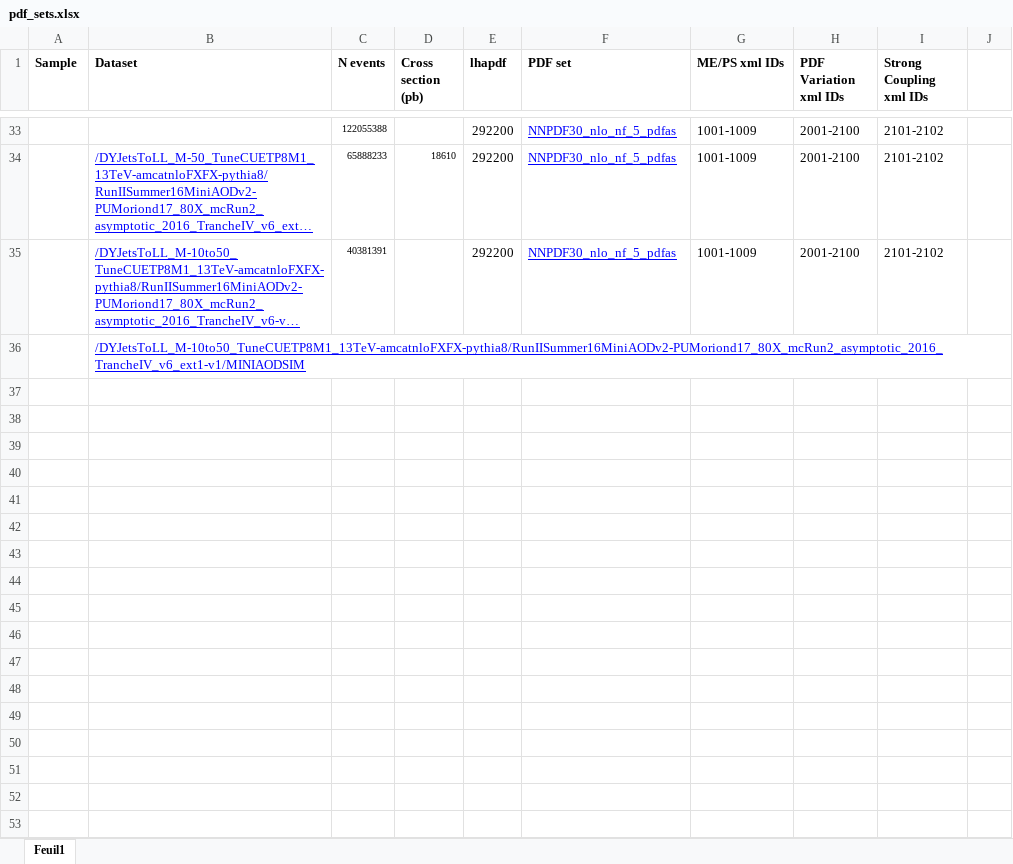
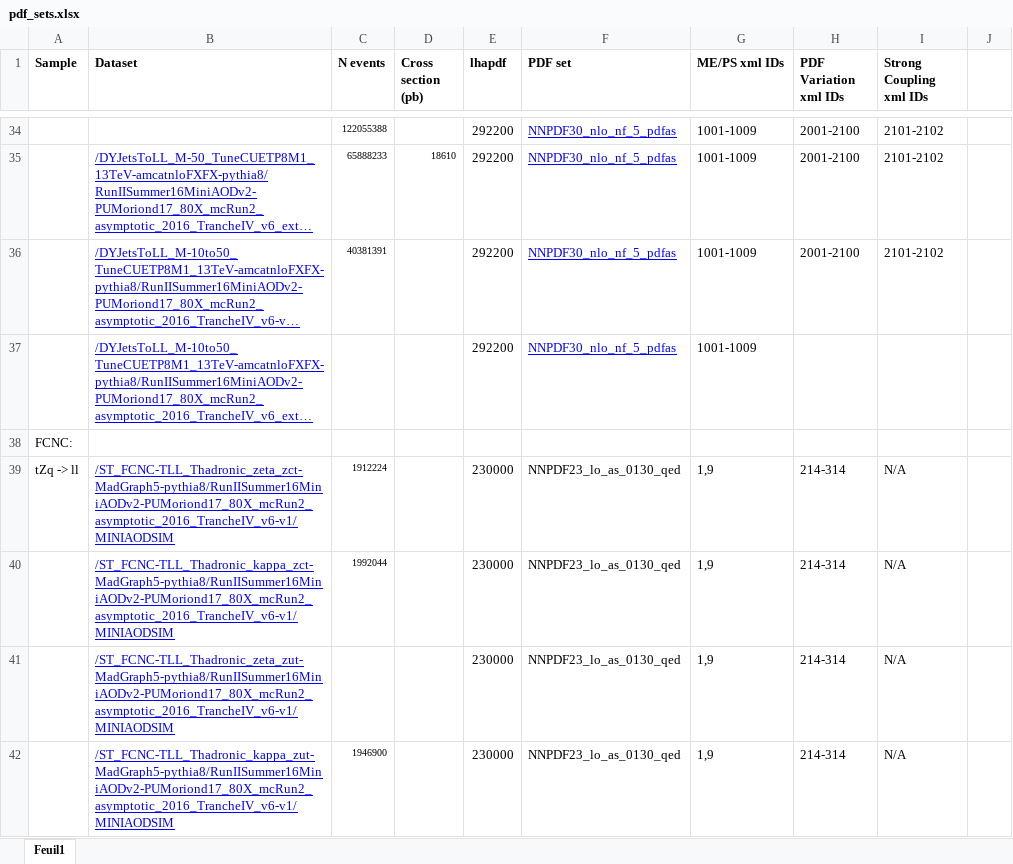
Before and after one commit to davidcarbonis/brunel-nTuples, an Excel workbook: pdf_sets.xlsx, sheet Feuil1, drawn as a sheet; only a part is shown, gaps mark what is left out; long unchanged cells end in …; values as stored, in another font and other column widths than the file's, no borders; charts and pictures not drawn; addresses are those after the commit; the diff covers the shown part only; the diff names each change by its address in the sheet, - before the commit and + after, or states it on an @@ line.

Commit message:
Updated the pdf sets used.

```diff
--- a/pdf_sets.xlsx (sheet Feuil1)
+++ b/pdf_sets.xlsx (sheet Feuil1)
-E37 (lhapdf): (empty)
+E37 (lhapdf): 292200
-F37 (PDF set): (empty)
+F37 (PDF set): NNPDF30_nlo_nf_5_pdfas
-G37 (ME/PS xml IDs): (empty)
+G37 (ME/PS xml IDs): 1001-1009
+row 38: FCNC:
+row 39: tZq -> ll | /ST_FCNC-TLL_Thadronic_zeta_zct-MadGraph5-pythia8/RunIISummer16MiniAODv2-PUMoriond17_80X_mcRun2_asymptotic_2016_TrancheIV_v6-v1/MINIAODSIM | 1912224 |  | 230000 | NNPDF23_lo_as_0130_qed | 1,9 | 214-314 | N/A
+row 40:  | /ST_FCNC-TLL_Thadronic_kappa_zct-MadGraph5-pythia8/RunIISummer16MiniAODv2-PUMoriond17_80X_mcRun2_asymptotic_2016_TrancheIV_v6-v1/MINIAODSIM | 1992044 |  | 230000 | NNPDF23_lo_as_0130_qed | 1,9 | 214-314 | N/A
+row 41:  | /ST_FCNC-TLL_Thadronic_zeta_zut-MadGraph5-pythia8/RunIISummer16MiniAODv2-PUMoriond17_80X_mcRun2_asymptotic_2016_TrancheIV_v6-v1/MINIAODSIM |  |  | 230000 | NNPDF23_lo_as_0130_qed | 1,9 | 214-314 | N/A
+row 42:  | /ST_FCNC-TLL_Thadronic_kappa_zut-MadGraph5-pythia8/RunIISummer16MiniAODv2-PUMoriond17_80X_mcRun2_asymptotic_2016_TrancheIV_v6-v1/MINIAODSIM | 1946900 |  | 230000 | NNPDF23_lo_as_0130_qed | 1,9 | 214-314 | N/A
```
Also changed, not shown: 6 added rows elsewhere in this sheet, charts or pictures.
